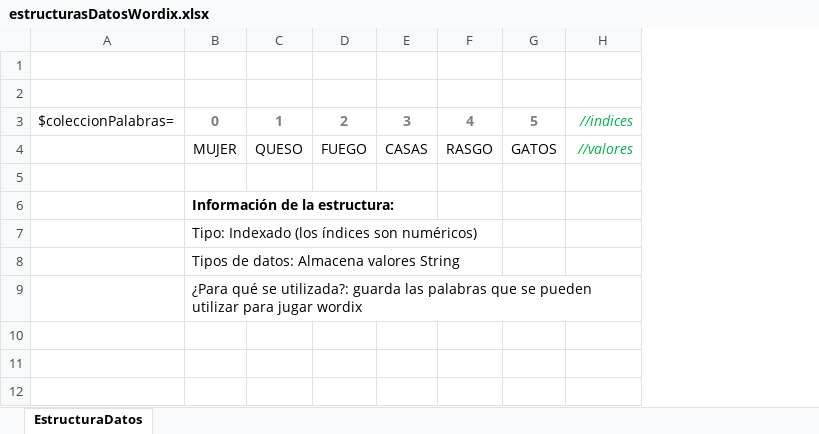
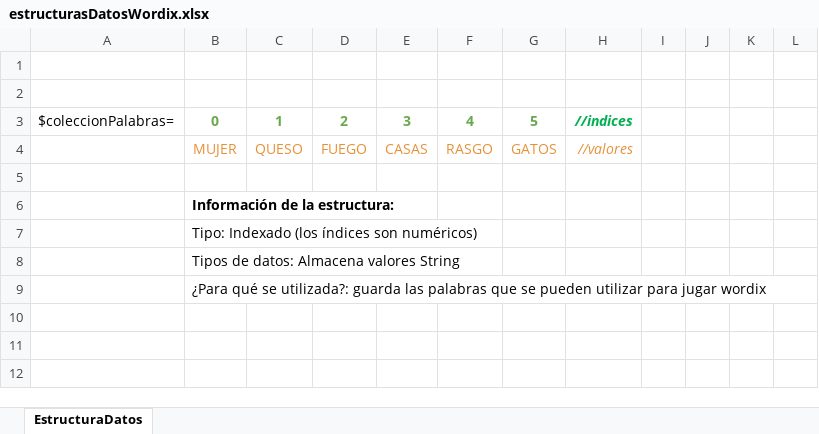
Before and after one commit to NicoTorress/wordix, an Excel workbook: estructurasDatosWordix.xlsx, sheet EstructuraDatos, drawn as a sheet; only a part is shown; values as stored, in another font and other column widths than the file's, no borders; charts and pictures not drawn; removed rows and columns are numbered as before the commit, all else as after; the diff covers the shown part only; the diff names each change by its address in the sheet, - before the commit and + after, or states it on an @@ line.

Commit message:
excel actualizado

```diff
--- a/estructurasDatosWordix.xlsx (sheet EstructuraDatos)
+++ b/estructurasDatosWordix.xlsx (sheet EstructuraDatos)
-column C, rows 3-4: 1 | QUESO
+column C, rows 3-4: 1 | QUESO
+column I, empty
+column J, empty
+column K, empty
+column L, empty
-B3 text colour: #7F7F7F
+B3 text colour: #6AA84F
-D3:G3 text colour: #7F7F7F
+D3:G3 text colour: #6AA84F
-H3 bold: off
+H3 bold: on
-B4 text colour: black
+B4 text colour: #E69138
-D4:G4 text colour: black
+D4:G4 text colour: #E69138
-H4 text colour: #00B050
+H4 text colour: #E69138
```
Also changed, not shown: 32 added rows, 1 edited cell and cell formats elsewhere in this sheet.
